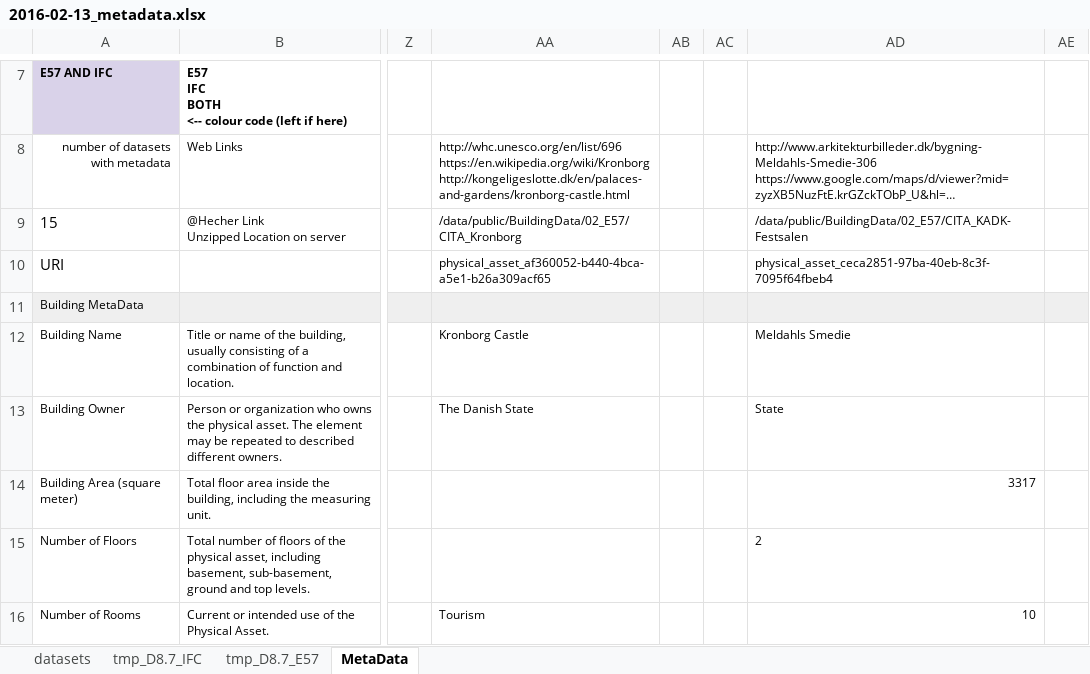
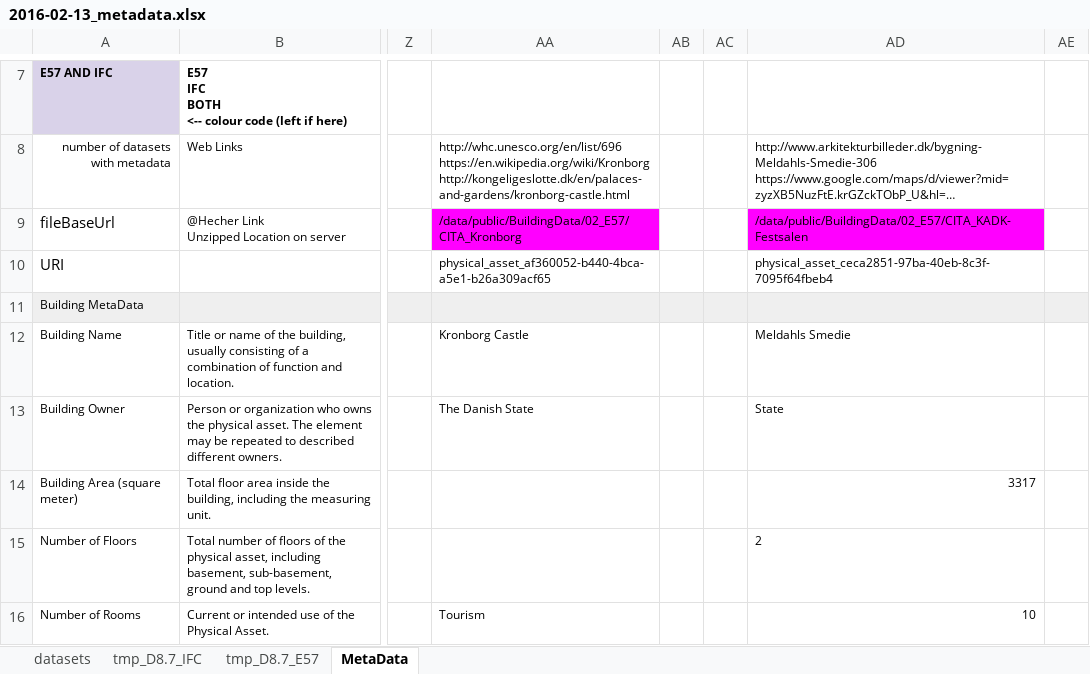
Before and after one commit to DURAARK/spreadsheet2sda, an Excel workbook: data/2016-02-13_metadata.xlsx, sheet MetaData, drawn as a sheet; only a part is shown, gaps mark what is left out; long unchanged cells end in …; values as stored, in another font and other column widths than the file's, no borders; charts and pictures and conditional formats not drawn; the diff names each change by its address in the sheet, - before the commit and + after, or states it on an @@ line.

```diff
--- a/data/2016-02-13_metadata.xlsx (sheet MetaData)
+++ b/data/2016-02-13_metadata.xlsx (sheet MetaData)
-A9: 15
+A9: fileBaseUrl
-AA9 fill: none
+AA9 fill: #FF00FF
-AD9 fill: none
+AD9 fill: #FF00FF
```
Also changed, not shown: 5 other files.
